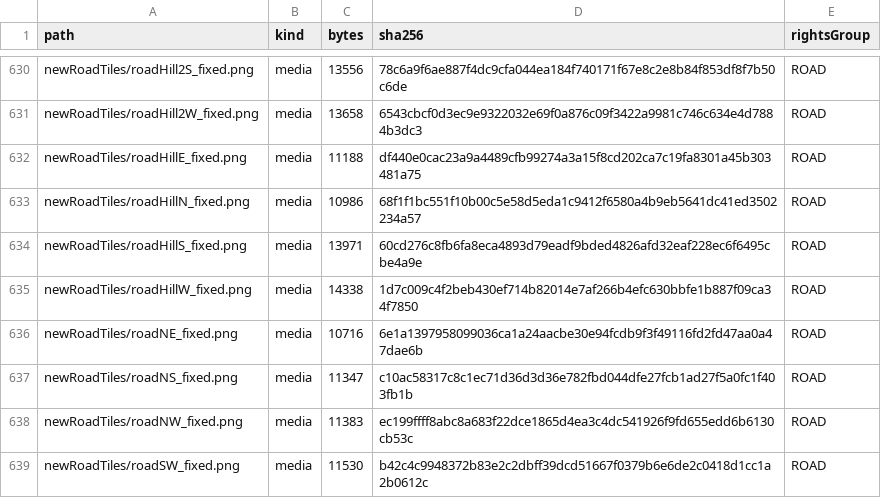
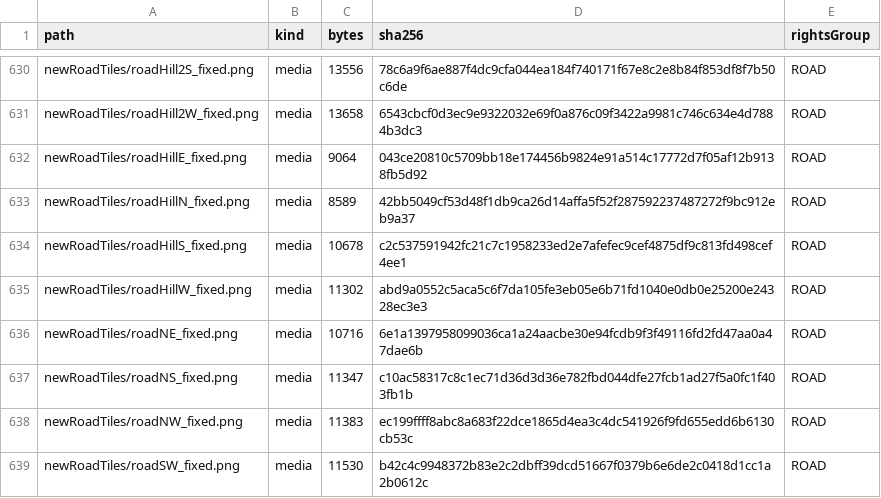
Before and after one commit to nortonyuen-oss/heung_shing_simulator, a CSV file: docs/licensing/assets.csv, drawn as a sheet; only a part is shown, gaps mark what is left out.

```diff
--- a/docs/licensing/assets.csv
+++ b/docs/licensing/assets.csv
@@ -631,6 +631,6 @@
 "newRoadTiles/roadHill2W_fixed.png","media","13658","6543cbcf0d3ec9e9322032e69f0a876c09f3422a9981c746c634e4d7884b3dc3","ROAD"
-"newRoadTiles/roadHillE_fixed.png","media","11188","df440e0cac23a9a4489cfb99274a3a15f8cd202ca7c19fa8301a45b303481a75","ROAD"
-"newRoadTiles/roadHillN_fixed.png","media","10986","68f1f1bc551f10b00c5e58d5eda1c9412f6580a4b9eb5641dc41ed3502234a57","ROAD"
-"newRoadTiles/roadHillS_fixed.png","media","13971","60cd276c8fb6fa8eca4893d79eadf9bded4826afd32eaf228ec6f6495cbe4a9e","ROAD"
-"newRoadTiles/roadHillW_fixed.png","media","14338","1d7c009c4f2beb430ef714b82014e7af266b4efc630bbfe1b887f09ca34f7850","ROAD"
+"newRoadTiles/roadHillE_fixed.png","media","9064","043ce20810c5709bb18e174456b9824e91a514c17772d7f05af12b9138fb5d92","ROAD"
+"newRoadTiles/roadHillN_fixed.png","media","8589","42bb5049cf53d48f1db9ca26d14affa5f52f287592237487272f9bc912eb9a37","ROAD"
+"newRoadTiles/roadHillS_fixed.png","media","10678","c2c537591942fc21c7c1958233ed2e7afefec9cef4875df9c813fd498cef4ee1","ROAD"
+"newRoadTiles/roadHillW_fixed.png","media","11302","abd9a0552c5aca5c6f7da105fe3eb05e6b71fd1040e0db0e25200e24328ec3e3","ROAD"
 "newRoadTiles/roadNE_fixed.png","media","10716","6e1a1397958099036ca1a24aacbe30e94fcdb9f3f49116fd2fd47aa0a47dae6b","ROAD"
```
Also changed, not shown: 6 other files.
